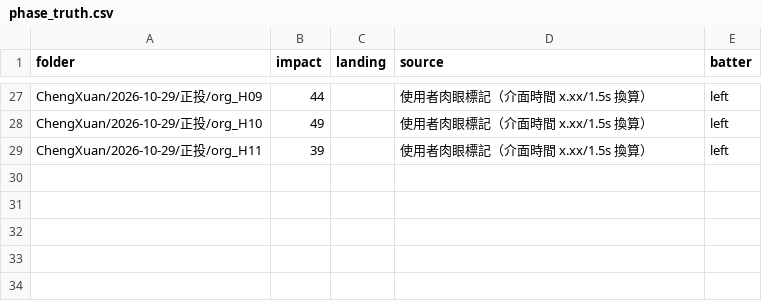
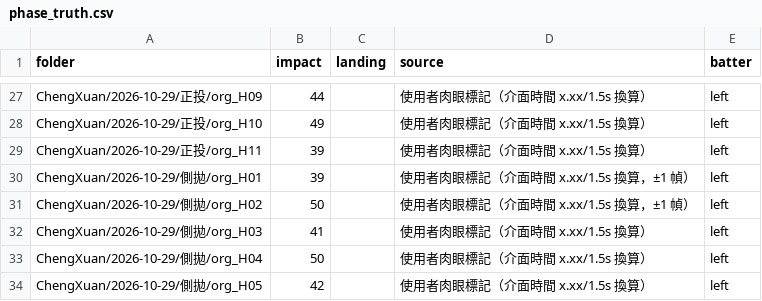
Before and after one commit to partner0487/Hitter-Skeleton, a CSV file: Src/UI_Control/tools/phase_truth.csv, drawn as a sheet; only a part is shown, gaps mark what is left out.

Commit message:
擊球點：孤立尖峰只有一邊鄰幀有速度時也排除；驗證集加入 ChengXuan 側拋 5 支
ChengXuan 側拋 H04 片段最後第 87 幀遮罩半蓋到背景柱子（286 px/幀，前一幀 21、後一幀是柱子），
原本要前後兩幀都有速度才判斷尖峰，被當成最高速。
驗證：WeiShu 17/19 不變；ChengXuan 14 支中 10 支完全正確、13 支在 ±1 幀內（正投 H01 差 −2）

```diff
--- a/Src/UI_Control/tools/phase_truth.csv
+++ b/Src/UI_Control/tools/phase_truth.csv
@@ -29 +29,6 @@ ChengXuan/2026-10-29/正投/org_H10,49,,使用者肉眼標記（介面時間 x.x
 ChengXuan/2026-10-29/正投/org_H11,39,,使用者肉眼標記（介面時間 x.xx/1.5s 換算）,left
+ChengXuan/2026-10-29/側拋/org_H01,39,,使用者肉眼標記（介面時間 x.xx/1.5s 換算，±1 幀）,left
+ChengXuan/2026-10-29/側拋/org_H02,50,,使用者肉眼標記（介面時間 x.xx/1.5s 換算，±1 幀）,left
+ChengXuan/2026-10-29/側拋/org_H03,41,,使用者肉眼標記（介面時間 x.xx/1.5s 換算）,left
+ChengXuan/2026-10-29/側拋/org_H04,50,,使用者肉眼標記（介面時間 x.xx/1.5s 換算）,left
+ChengXuan/2026-10-29/側拋/org_H05,42,,使用者肉眼標記（介面時間 x.xx/1.5s 換算）,left
```
Also changed, not shown: 1 other file.
